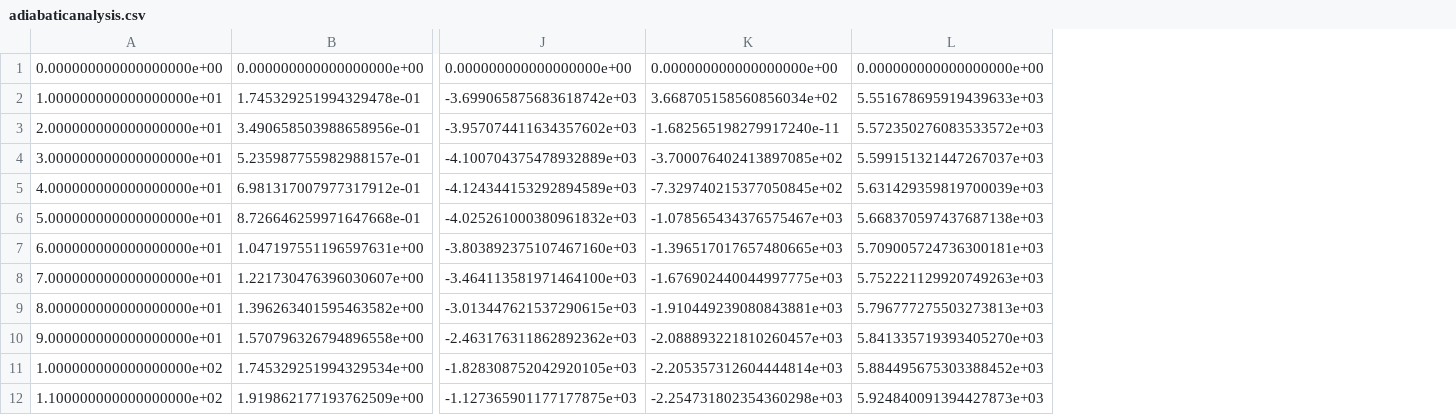
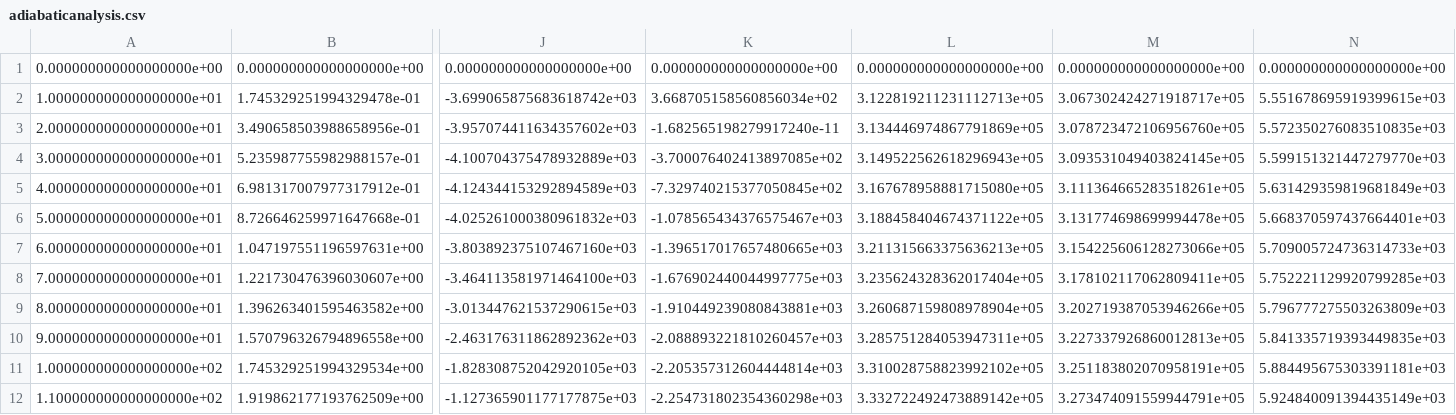
Before and after one commit to KristofferLF/Master_thesis, a CSV file: results/adiabaticanalysis.csv, drawn as a sheet; only a part is shown, gaps mark what is left out; removed rows and columns are numbered as before the commit, all else as after; the diff names each change by its address in the sheet, - before the commit and + after, or states it on an @@ line.

Commit message:
Added plot for piston force using adiabatic analysis

```diff
--- a/results/adiabaticanalysis.csv
+++ b/results/adiabaticanalysis.csv
-column L, rows 1-12: 0.000000000000000000e+00 | 5.551678695919439633e+03 | 5.572350276083533572e+03 | 5.599151321447267037e+03 | 5.631429359819700039e+03 | 5.668370597437687138e+03 | 5.709005724736300181e+03 | 5.752221129920749263e+03 | 5.796777275503273813e+03 | 5.841335719393405270e+03 | 5.884495675303388452e+03 | 5.924840091394427873e+03
+column L, rows 1-12: 0.000000000000000000e+00 | 3.122819211231112713e+05 | 3.134446974867791869e+05 | 3.149522562618296943e+05 | 3.167678958881715080e+05 | 3.188458404674371122e+05 | 3.211315663375636213e+05 | 3.235624328362017404e+05 | 3.260687159808978904e+05 | 3.285751284053947311e+05 | 3.310028758823992102e+05 | 3.332722492473889142e+05
+column M, rows 1-12: 0.000000000000000000e+00 | 3.067302424271918717e+05 | 3.078723472106956760e+05 | 3.093531049403824145e+05 | 3.111364665283518261e+05 | 3.131774698699994478e+05 | 3.154225606128273066e+05 | 3.178102117062809411e+05 | 3.202719387053946266e+05 | 3.227337926860012813e+05 | 3.251183802070958191e+05 | 3.273474091559944791e+05
+column N, rows 1-12: 0.000000000000000000e+00 | 5.551678695919399615e+03 | 5.572350276083510835e+03 | 5.599151321447279770e+03 | 5.631429359819681849e+03 | 5.668370597437664401e+03 | 5.709005724736314733e+03 | 5.752221129920799285e+03 | 5.796777275503263809e+03 | 5.841335719393449835e+03 | 5.884495675303391181e+03 | 5.924840091394435149e+03
```
Also changed, not shown: 5 other files.
